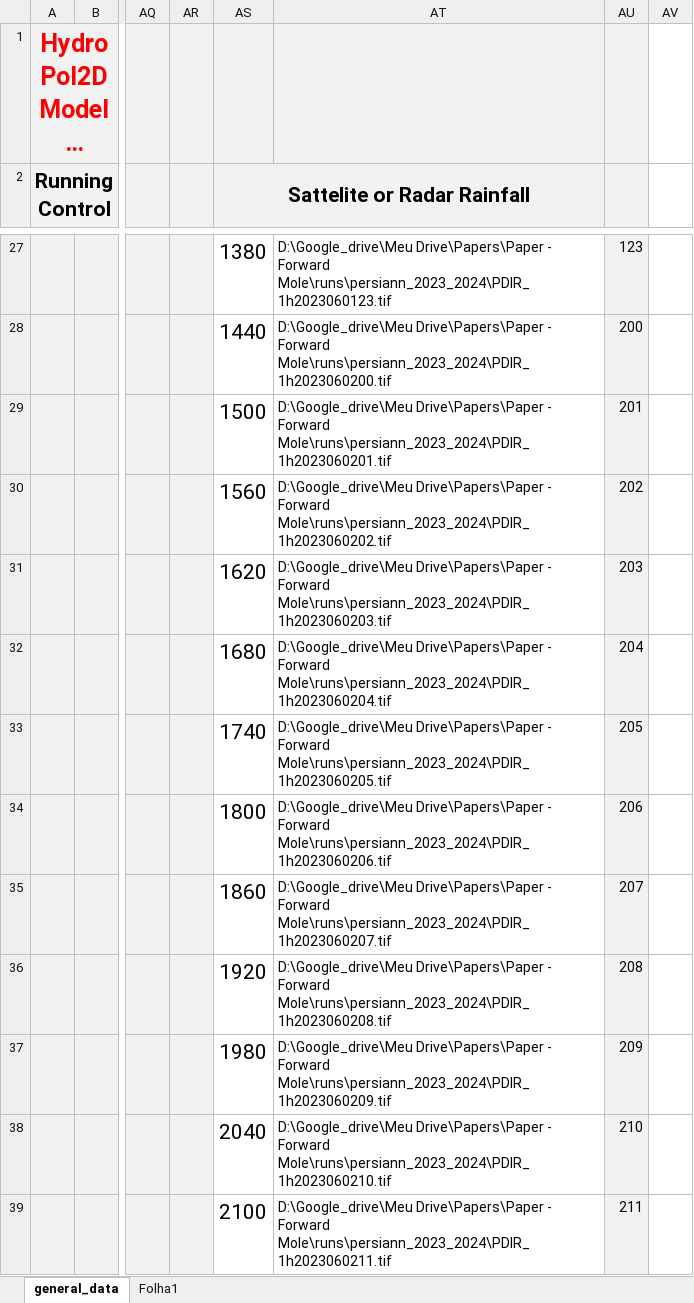
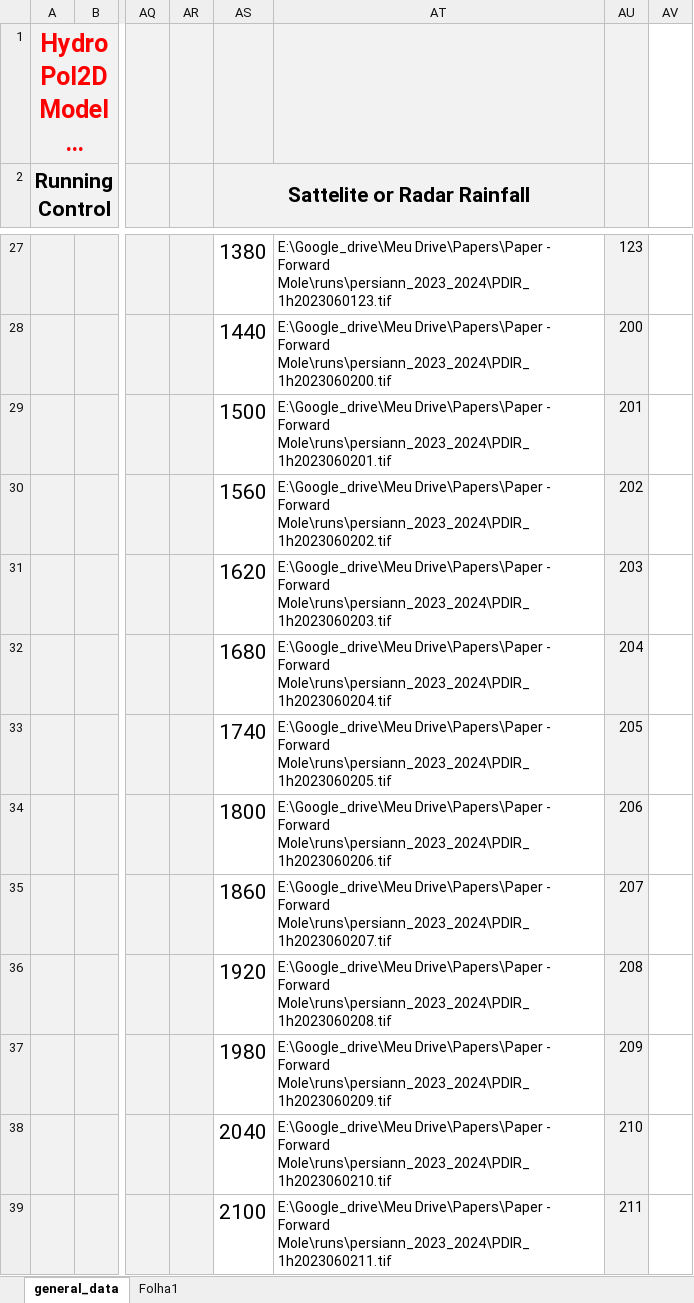
Before and after one commit to marcusnobrega-eng/HydroPol2D, an Excel workbook: Input_Data_Sheets/General_Data_HydroPol2D.xlsx, sheet general_data, drawn as a sheet; only a part is shown, gaps mark what is left out; long unchanged cells end in …; values as stored, in another font and other column widths than the file's, no borders; the diff covers the shown part only; the diff names each change by its address in the sheet, - before the commit and + after, or states it on an @@ line.

```diff
--- a/Input_Data_Sheets/General_Data_HydroPol2D.xlsx (sheet general_data)
+++ b/Input_Data_Sheets/General_Data_HydroPol2D.xlsx (sheet general_data)
-AT27: D:\Google_drive\Meu Drive\Papers\Paper -…
+AT27: E:\Google_drive\Meu Drive\Papers\Paper -…
-AT28: D:\Google_drive\Meu Drive\Papers\Paper -…
+AT28: E:\Google_drive\Meu Drive\Papers\Paper -…
-AT29: D:\Google_drive\Meu Drive\Papers\Paper -…
+AT29: E:\Google_drive\Meu Drive\Papers\Paper -…
-AT30: D:\Google_drive\Meu Drive\Papers\Paper -…
+AT30: E:\Google_drive\Meu Drive\Papers\Paper -…
-AT31: D:\Google_drive\Meu Drive\Papers\Paper -…
+AT31: E:\Google_drive\Meu Drive\Papers\Paper -…
-AT32: D:\Google_drive\Meu Drive\Papers\Paper -…
+AT32: E:\Google_drive\Meu Drive\Papers\Paper -…
-AT33: D:\Google_drive\Meu Drive\Papers\Paper -…
+AT33: E:\Google_drive\Meu Drive\Papers\Paper -…
-AT34: D:\Google_drive\Meu Drive\Papers\Paper -…
+AT34: E:\Google_drive\Meu Drive\Papers\Paper -…
-AT35: D:\Google_drive\Meu Drive\Papers\Paper -…
+AT35: E:\Google_drive\Meu Drive\Papers\Paper -…
-AT36: D:\Google_drive\Meu Drive\Papers\Paper -…
+AT36: E:\Google_drive\Meu Drive\Papers\Paper -…
-AT37: D:\Google_drive\Meu Drive\Papers\Paper -…
+AT37: E:\Google_drive\Meu Drive\Papers\Paper -…
-AT38: D:\Google_drive\Meu Drive\Papers\Paper -…
+AT38: E:\Google_drive\Meu Drive\Papers\Paper -…
-AT39: D:\Google_drive\Meu Drive\Papers\Paper -…
+AT39: E:\Google_drive\Meu Drive\Papers\Paper -…
```
Also changed, not shown: 1461 edited cells elsewhere in this sheet, 16 other files.
